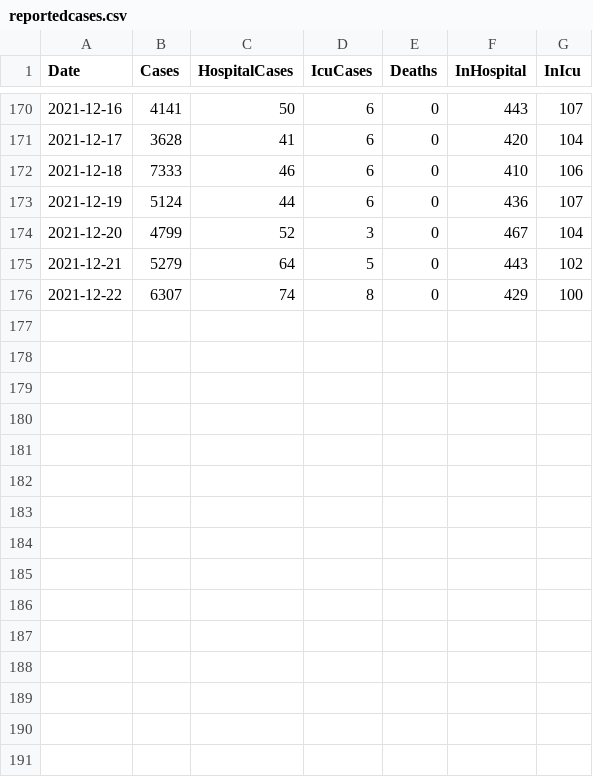
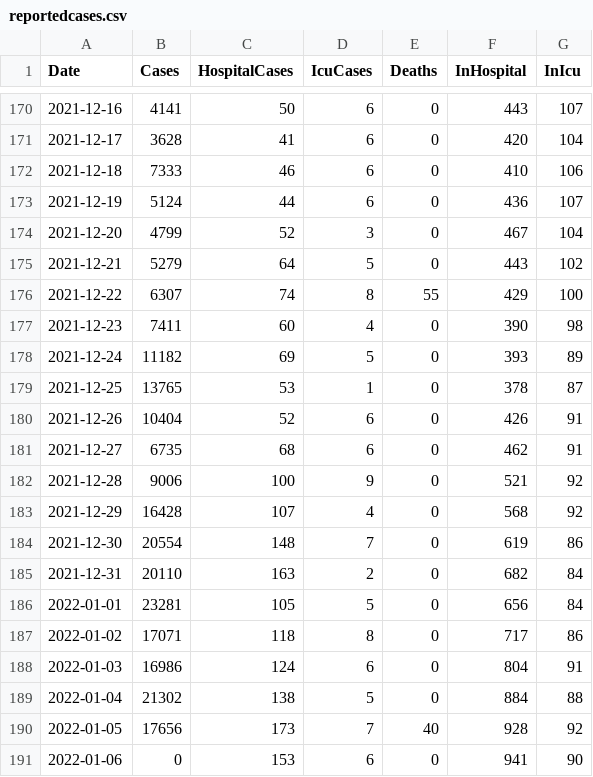
Before and after one commit to derekocallaghan/covid19data, a CSV file: notebooks/data/reportedcases.csv, drawn as a sheet; only a part is shown, gaps mark what is left out.

```diff
--- a/notebooks/data/reportedcases.csv
+++ b/notebooks/data/reportedcases.csv
@@ -175,2 +175,17 @@ Date,Cases,HospitalCases,IcuCases,Deaths,InHospital,InIcu
 2021-12-21,5279,64,5,0,443,102
-2021-12-22,6307,74,8,0,429,100
+2021-12-22,6307,74,8,55,429,100
+2021-12-23,7411,60,4,0,390,98
+2021-12-24,11182,69,5,0,393,89
+2021-12-25,13765,53,1,0,378,87
+2021-12-26,10404,52,6,0,426,91
+2021-12-27,6735,68,6,0,462,91
+2021-12-28,9006,100,9,0,521,92
+2021-12-29,16428,107,4,0,568,92
+2021-12-30,20554,148,7,0,619,86
+2021-12-31,20110,163,2,0,682,84
+2022-01-01,23281,105,5,0,656,84
+2022-01-02,17071,118,8,0,717,86
+2022-01-03,16986,124,6,0,804,91
+2022-01-04,21302,138,5,0,884,88
+2022-01-05,17656,173,7,40,928,92
+2022-01-06,0,153,6,0,941,90
```
Also changed, not shown: notebooks/data/HSPC_COVID_Epidmiology_14Day_Report.csv, notebooks/data/ecdcireland.csv, 3 other files.
